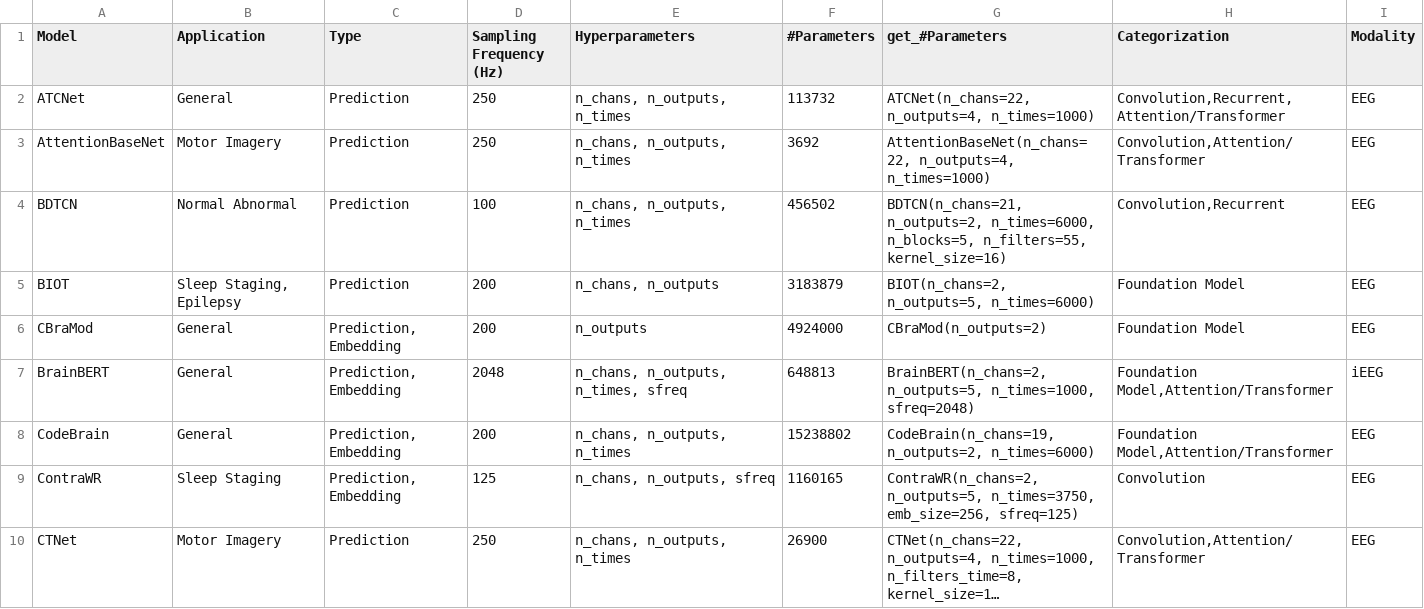
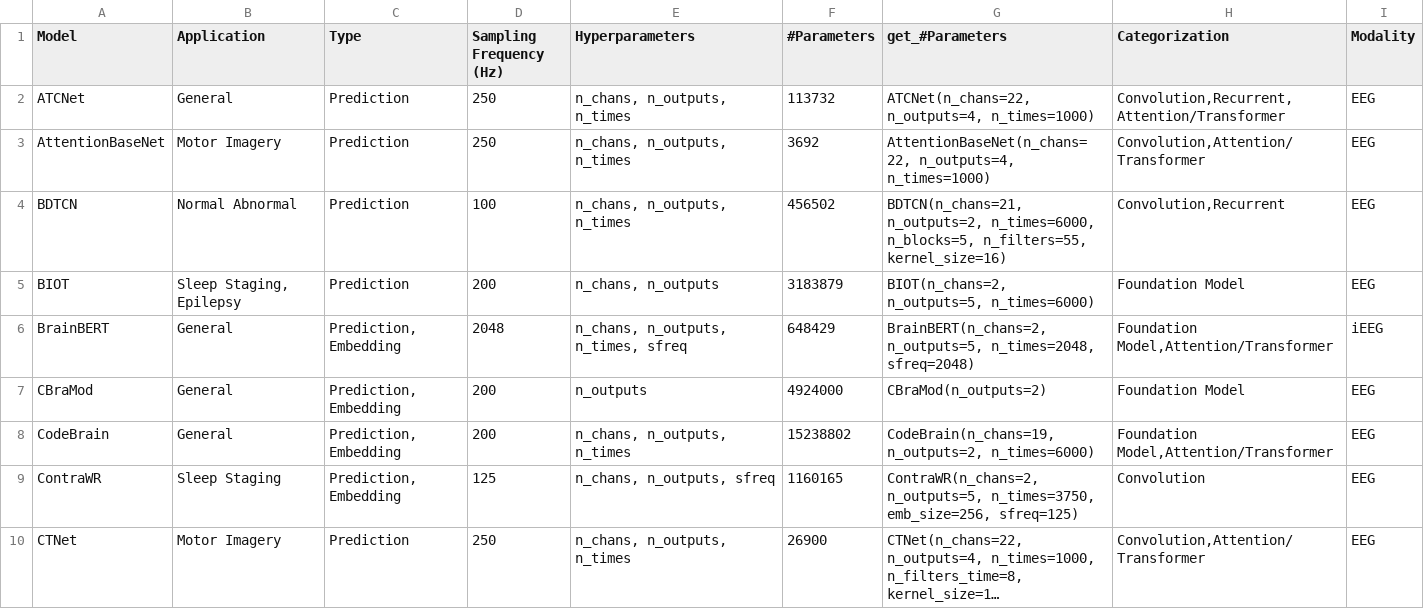
Before and after one commit to braindecode/braindecode, a CSV file: braindecode/models/summary.csv, drawn as a sheet; only a part is shown; long unchanged cells end in ….

Commit message:
Match the upstream configuration behind the published BrainBERT numbers
Four changes, all answering the same objection: the port ran a plausible
variant of BrainBERT rather than the one the released checkpoint was
evaluated with.

STFT recipe. Upstream ships two, and they are not equivalent.
`preprocessors/stft.py` z-scores first and trims 10 frames per side;
`notebooks/demo.ipynb` trims 5 first and then z-scores. It is the former
that `conf/preprocessor/stft_pretrained.yaml` reaches through
`preprocessors/spec_pretrained.py`, so it is the former that produced the
published downstream numbers. The port implemented the notebook one. The
default is now the checkpoint's recipe, the other stays reachable through
`stft_clip` and `stft_zscore_before_clip`, and the docstring no longer
claims an equivalence that does not hold: on filtered noise the two
correlate at 0.999 but differ by up to 0.48 z-unit per bin and by 10
frames of sequence length.

NaN handling. Upstream zeroes NaNs that survive the statistics and
replaces a fully constant window by ones; without either, one bad sample
poisons the whole attention window. Both are ported, branch-free so
`torch.export` still traces the forward.

Pooling. Upstream averages the 10 encoder frames centred on the window of
a single electrode (`outputs[:, middle-5:middle+5].mean`); averaging every
frame appears in that same file only as a commented-out alternative. The
port averaged all frames and all channels. It now pools the centre frames
and then the channels, which is the identity at n_chans=1, so a
single-channel model reproduces the upstream feature exactly. A window too
short for the centre window is refused at construction rather than pooled
differently in silence.

Probe. `models/linear_wav_baseline.py` is `nn.Linear(input_dim, 1)` and
nothing else, so the head's LayerNorm is gone.

Also: `freq_cutoff` is renamed `idx_freq_cutoff`, since it is a bin index
and not a frequency (40 bins reach about 200 Hz, not 40); the positional
encoding refuses a sequence longer than its table instead of truncating
it; `normalizing` rejects unknown values; and the summary row moves into
alphabetical order with a 1 s window at 2048 Hz, the window the checkpoint
expects.

Towards #1097

```diff
--- a/braindecode/models/summary.csv
+++ b/braindecode/models/summary.csv
@@ -5,4 +5,4 @@ BDTCN,Normal Abnormal,Prediction,100,"n_chans, n_outputs, n_times",456502,"BDTCN
 BIOT,"Sleep Staging, Epilepsy",Prediction,200,"n_chans, n_outputs",3183879,"BIOT(n_chans=2,  n_outputs=5,  n_times=6000)","Foundation Model",EEG
+BrainBERT,General,"Prediction, Embedding",2048,"n_chans, n_outputs, n_times, sfreq",648429,"BrainBERT(n_chans=2, n_outputs=5, n_times=2048, sfreq=2048)","Foundation Model,Attention/Transformer",iEEG
 CBraMod,General,"Prediction, Embedding",200,"n_outputs",4924000,"CBraMod(n_outputs=2)","Foundation Model",EEG
-BrainBERT,General,"Prediction, Embedding",2048,"n_chans, n_outputs, n_times, sfreq",648813,"BrainBERT(n_chans=2, n_outputs=5, n_times=1000, sfreq=2048)","Foundation Model,Attention/Transformer",iEEG
 CodeBrain,General,"Prediction, Embedding",200,"n_chans, n_outputs, n_times",15238802,"CodeBrain(n_chans=19, n_outputs=2, n_times=6000)","Foundation Model,Attention/Transformer",EEG
```
Also changed, not shown: 3 other files.
